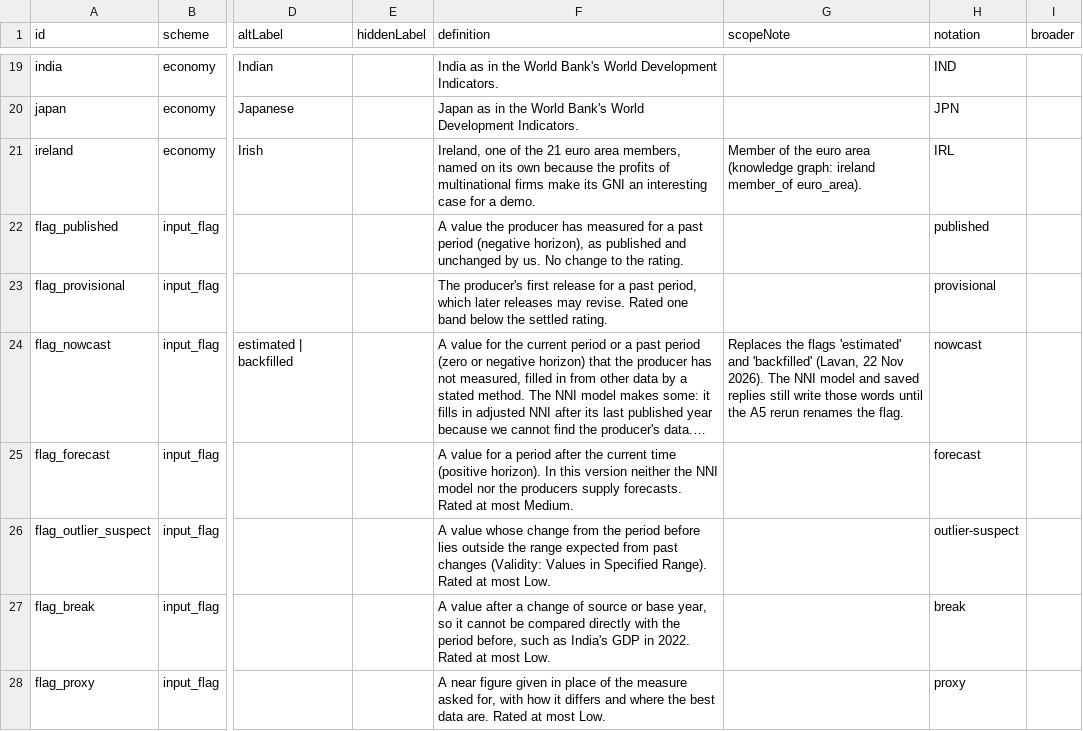
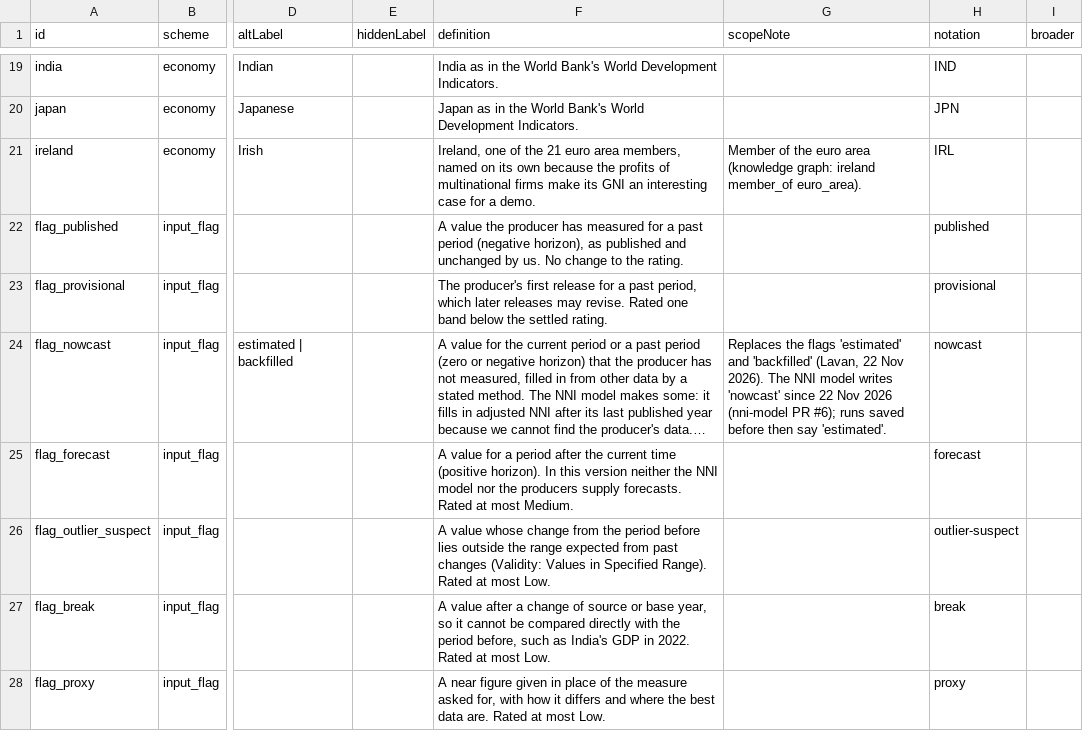
Before and after one commit to lavanito/python-rag-textbook, a CSV file: data/knowledge_graph/controlled_vocabulary.csv, drawn as a sheet; only a part is shown, gaps mark what is left out; long unchanged cells end in …; the diff names each change by its address in the sheet, - before the commit and + after, or states it on an @@ line.

```diff
--- a/data/knowledge_graph/controlled_vocabulary.csv
+++ b/data/knowledge_graph/controlled_vocabulary.csv
-G24 (scopeNote): …NNI model and saved replies still write those words until the A5 rerun renames the flag.
+G24 (scopeNote): …NNI model writes 'nowcast' since 22 Nov 2026 (nni-model PR #6); runs saved before then say 'estimated'.
```
Also changed, not shown: 6 other files.
